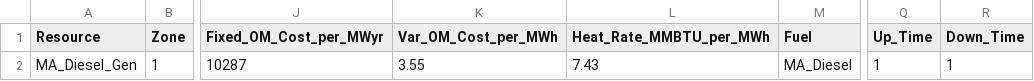
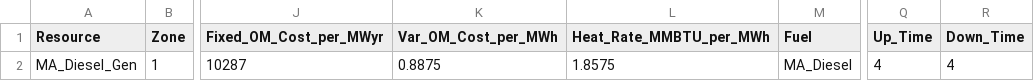
Before and after one commit to JonasSchweiger/GenX_Jonas, a CSV file: backup_systems/01_one_zone_perfect_foresight_15min/resources/Thermal.csv, drawn as a sheet; only a part is shown, gaps mark what is left out; the diff names each change by its address in the sheet, - before the commit and + after, or states it on an @@ line.

```diff
--- a/backup_systems/01_one_zone_perfect_foresight_15min/resources/Thermal.csv
+++ b/backup_systems/01_one_zone_perfect_foresight_15min/resources/Thermal.csv
-K2 (Var_OM_Cost_per_MWh): 3.55
+K2 (Var_OM_Cost_per_MWh): 0.8875
-L2 (Heat_Rate_MMBTU_per_MWh): 7.43
+L2 (Heat_Rate_MMBTU_per_MWh): 1.8575
-Q2 (Up_Time): 1
+Q2 (Up_Time): 4
-R2 (Down_Time): 1
+R2 (Down_Time): 4
```
Also changed, not shown: backup_systems/01_one_zone_perfect_foresight_15min/system/Demand_data.csv, backup_systems/01_one_zone_perfect_foresight_1h/system/Demand_data.csv, 2 other files.
